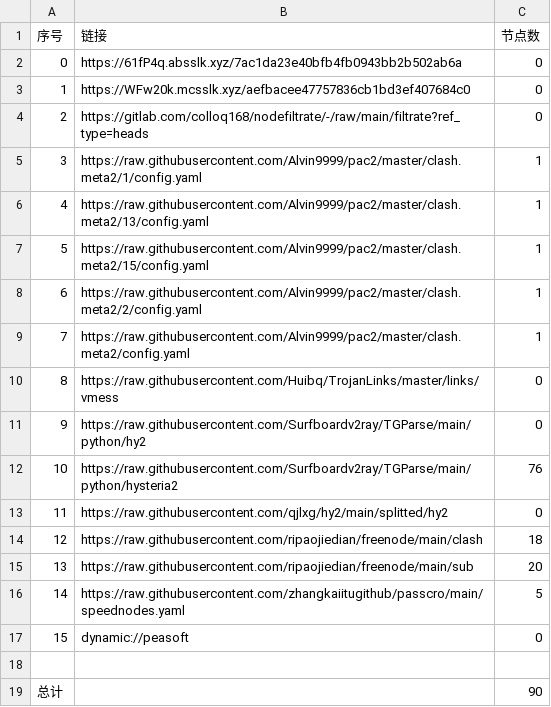
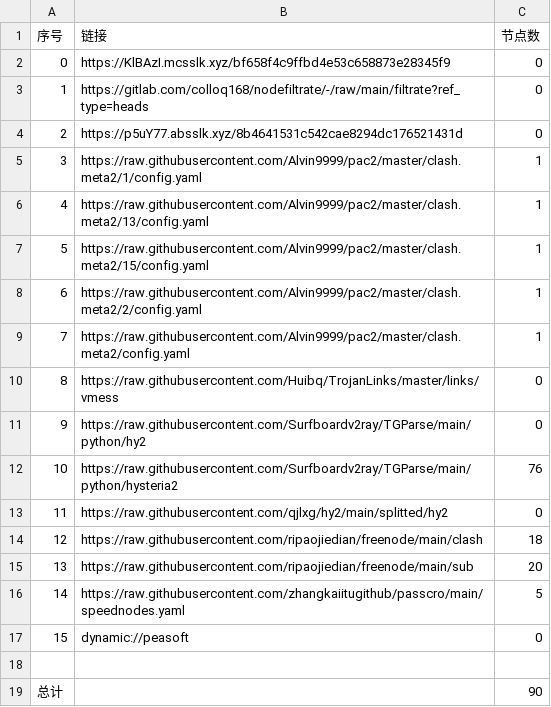
Before and after one commit to leo-qin815/AutoMergePublicNodes, a CSV file: list_result.csv, drawn as a sheet.

```diff
--- a/list_result.csv
+++ b/list_result.csv
@@ -1,5 +1,5 @@
 序号,链接,节点数
-0,https://61fP4q.absslk.xyz/7ac1da23e40bfb4fb0943bb2b502ab6a,0
-1,https://WFw20k.mcsslk.xyz/aefbacee47757836cb1bd3ef407684c0,0
-2,https://gitlab.com/colloq168/nodefiltrate/-/raw/main/filtrate?ref_type=heads,0
+0,https://KlBAzI.mcsslk.xyz/bf658f4c9ffbd4e53c658873e28345f9,0
+1,https://gitlab.com/colloq168/nodefiltrate/-/raw/main/filtrate?ref_type=heads,0
+2,https://p5uY77.absslk.xyz/8b4641531c542cae8294dc176521431d,0
 3,https://raw.githubusercontent.com/Alvin9999/pac2/master/clash.meta2/1/config.yaml,1
```
Also changed, not shown: 5 other files.
